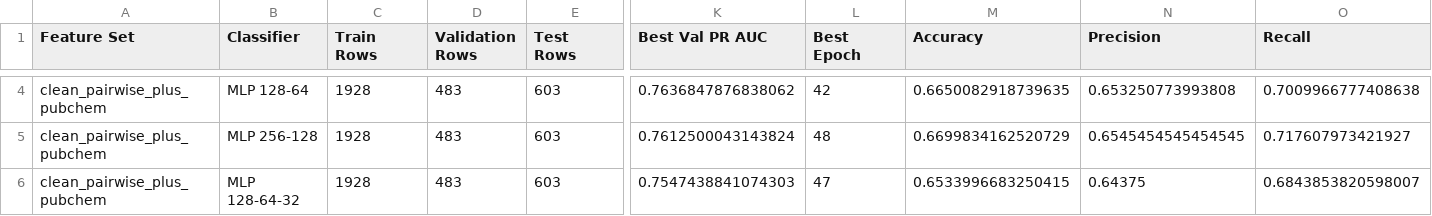
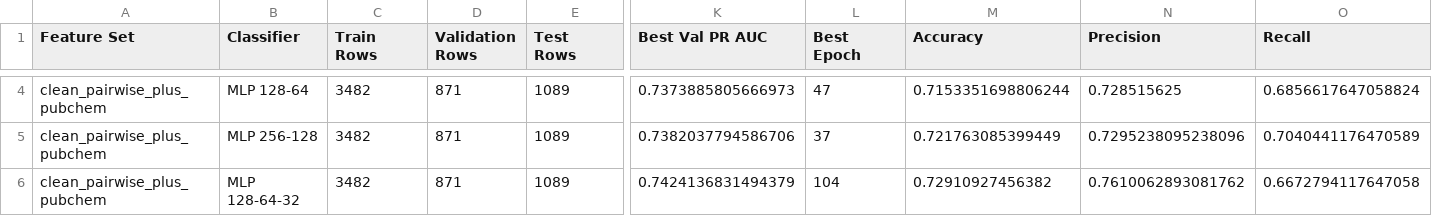
Before and after one commit to rks277/roshan-psb-2026, a CSV file: results/clean_deep_metrics.csv, drawn as a sheet; only a part is shown, gaps mark what is left out; the diff covers the shown part only; the diff names each change by its address in the sheet, - before the commit and + after, or states it on an @@ line.

```diff
--- a/results/clean_deep_metrics.csv
+++ b/results/clean_deep_metrics.csv
-C4:C6 (Train Rows): 1928
+C4:C6 (Train Rows): 3482
-D4:D6 (Validation Rows): 483
+D4:D6 (Validation Rows): 871
-E4:E6 (Test Rows): 603
+E4:E6 (Test Rows): 1089
-K4 (Best Val PR AUC): 0.7636847876838062
+K4 (Best Val PR AUC): 0.7373885805666973
-L4 (Best Epoch): 42
+L4 (Best Epoch): 47
-M4 (Accuracy): 0.6650082918739635
+M4 (Accuracy): 0.7153351698806244
-N4 (Precision): 0.653250773993808
+N4 (Precision): 0.728515625
-O4 (Recall): 0.7009966777408638
+O4 (Recall): 0.6856617647058824
-K5 (Best Val PR AUC): 0.7612500043143824
+K5 (Best Val PR AUC): 0.7382037794586706
-L5 (Best Epoch): 48
+L5 (Best Epoch): 37
-M5 (Accuracy): 0.6699834162520729
+M5 (Accuracy): 0.721763085399449
-N5 (Precision): 0.6545454545454545
+N5 (Precision): 0.7295238095238096
-O5 (Recall): 0.717607973421927
+O5 (Recall): 0.7040441176470589
-K6 (Best Val PR AUC): 0.7547438841074303
+K6 (Best Val PR AUC): 0.7424136831494379
-L6 (Best Epoch): 47
+L6 (Best Epoch): 104
-M6 (Accuracy): 0.6533996683250415
+M6 (Accuracy): 0.72910927456382
-N6 (Precision): 0.64375
+N6 (Precision): 0.7610062893081762
-O6 (Recall): 0.6843853820598007
+O6 (Recall): 0.6672794117647058
```
Also changed, not shown: 41 edited cells elsewhere in this file, results/baseline_metrics.csv, results/clean_advanced_metrics.csv, 15 other files.
